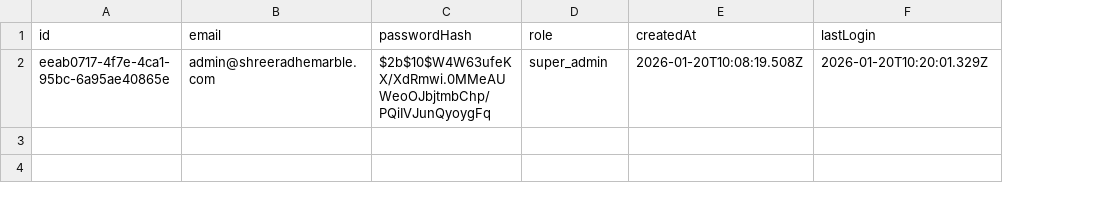
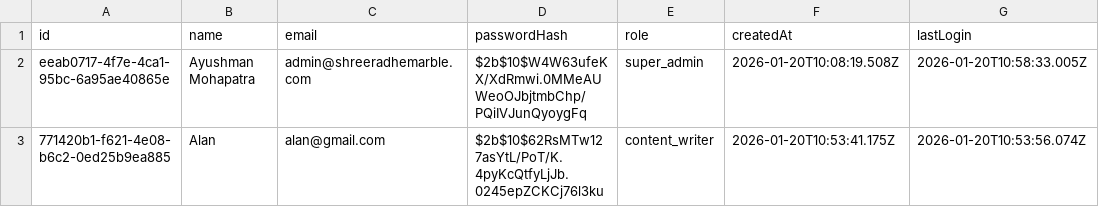
Before and after one commit to ayushmaninbox/marble-site, a CSV file: data/users.csv, drawn as a sheet; addresses are those after the commit; the diff names each change by its address in the sheet, - before the commit and + after, or states it on an @@ line.

```diff
--- a/data/users.csv
+++ b/data/users.csv
+column B (name), row 2: Ayushman Mohapatra
-G2 (lastLogin): 2026-01-20T10:20:01.329Z
+G2 (lastLogin): 2026-01-20T10:58:33.005Z
+row 3: 771420b1-f621-4e08-b6c2-0ed25b9ea885 | Alan | alan@gmail.com | $2b$10$62RsMTw127asYtL/PoT/K.4pyKcQtfyLjJb.0245epZCKCj76l3ku | content_writer | 2026-01-20T10:53:41.175Z | 2026-01-20T10:53:56.074Z
```
Also changed, not shown: 16 other files.
